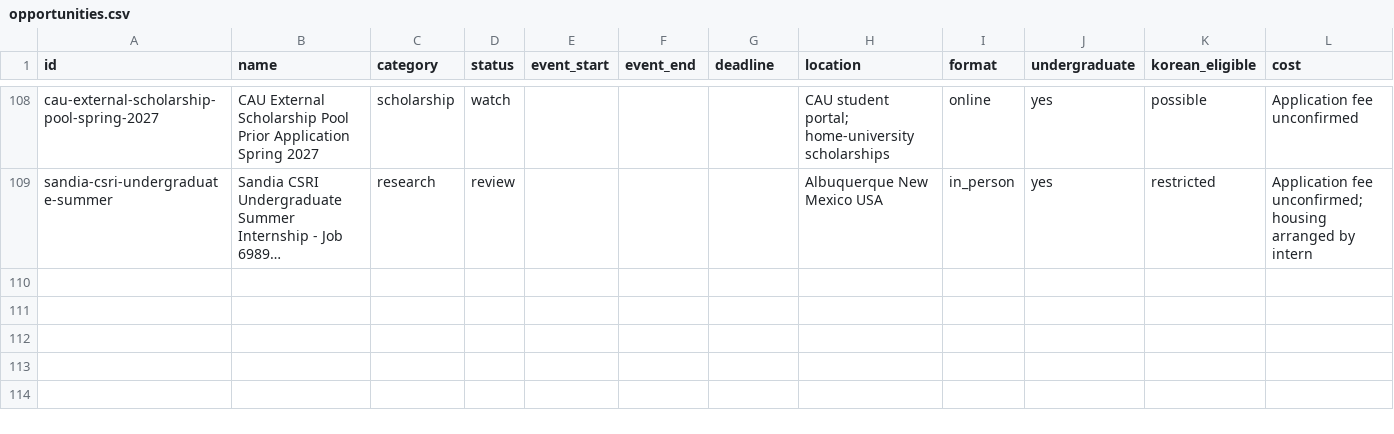
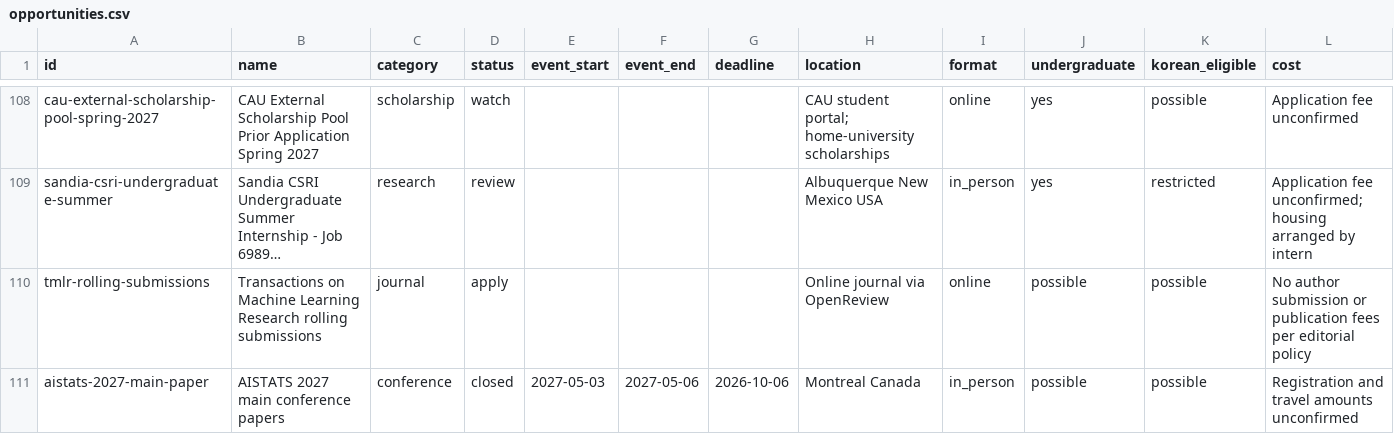
Before and after one commit to ktasha45/radar, a CSV file: data/opportunities.csv, drawn as a sheet; only a part is shown, gaps mark what is left out; long unchanged cells end in …; rows hold the shown columns only; the diff names each change by its address in the sheet, - before the commit and + after, or states it on an @@ line.

Commit message:
verify TMLR rolling submission and closed AISTATS 2027 paper call

```diff
--- a/data/opportunities.csv
+++ b/data/opportunities.csv
+row 110: tmlr-rolling-submissions | Transactions on Machine Learning Research rolling submissions | journal | apply |  |  |  | Online journal via OpenReview | online | possible | possible | No author submission or publication fees per editorial policy
+row 111: aistats-2027-main-paper | AISTATS 2027 main conference papers | conference | closed | 2027-05-03 | 2027-05-06 | 2026-10-06 | Montreal Canada | in_person | possible | possible | Registration and travel amounts unconfirmed
```
Also changed, not shown: data/evaluations.csv, 1 other file.
